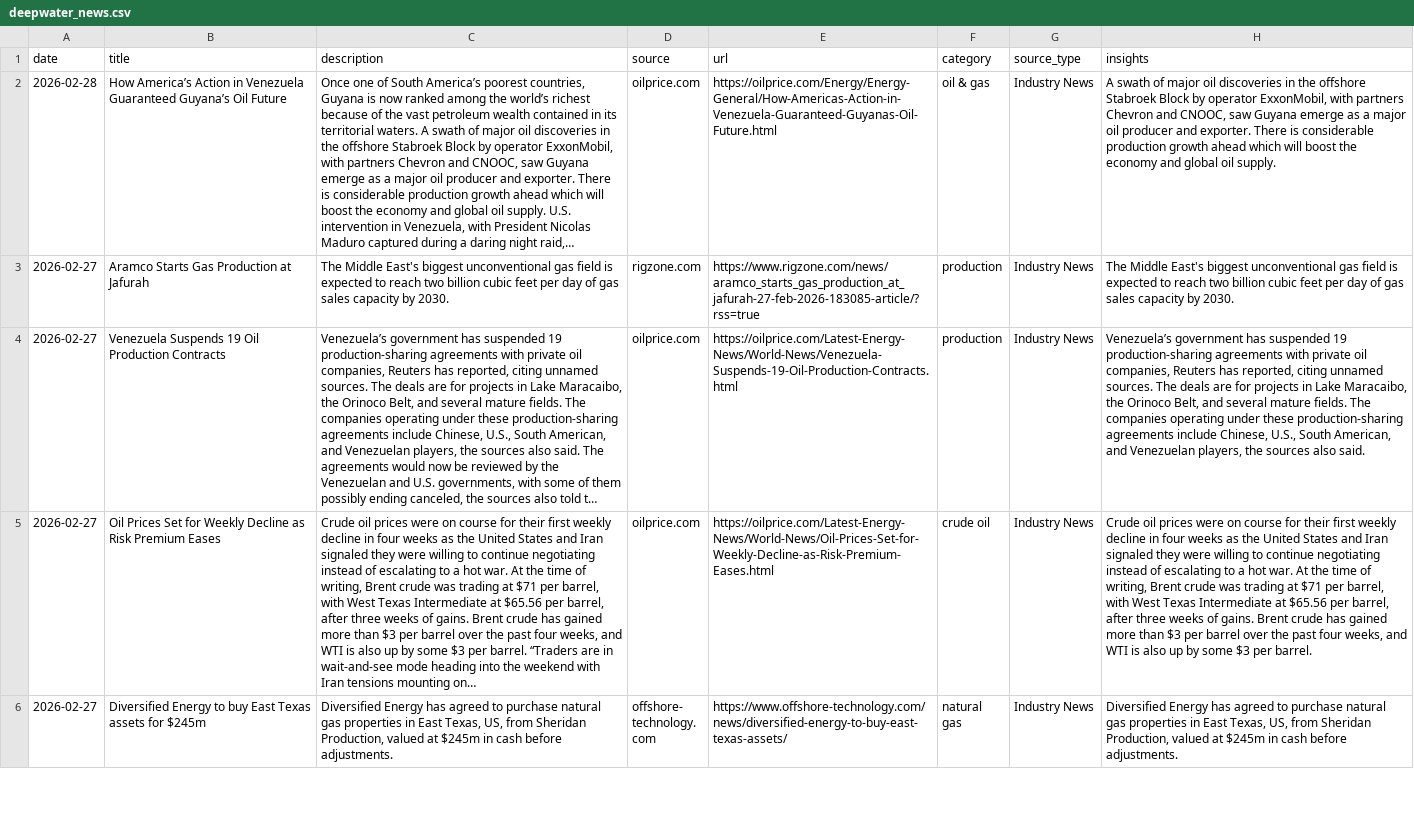
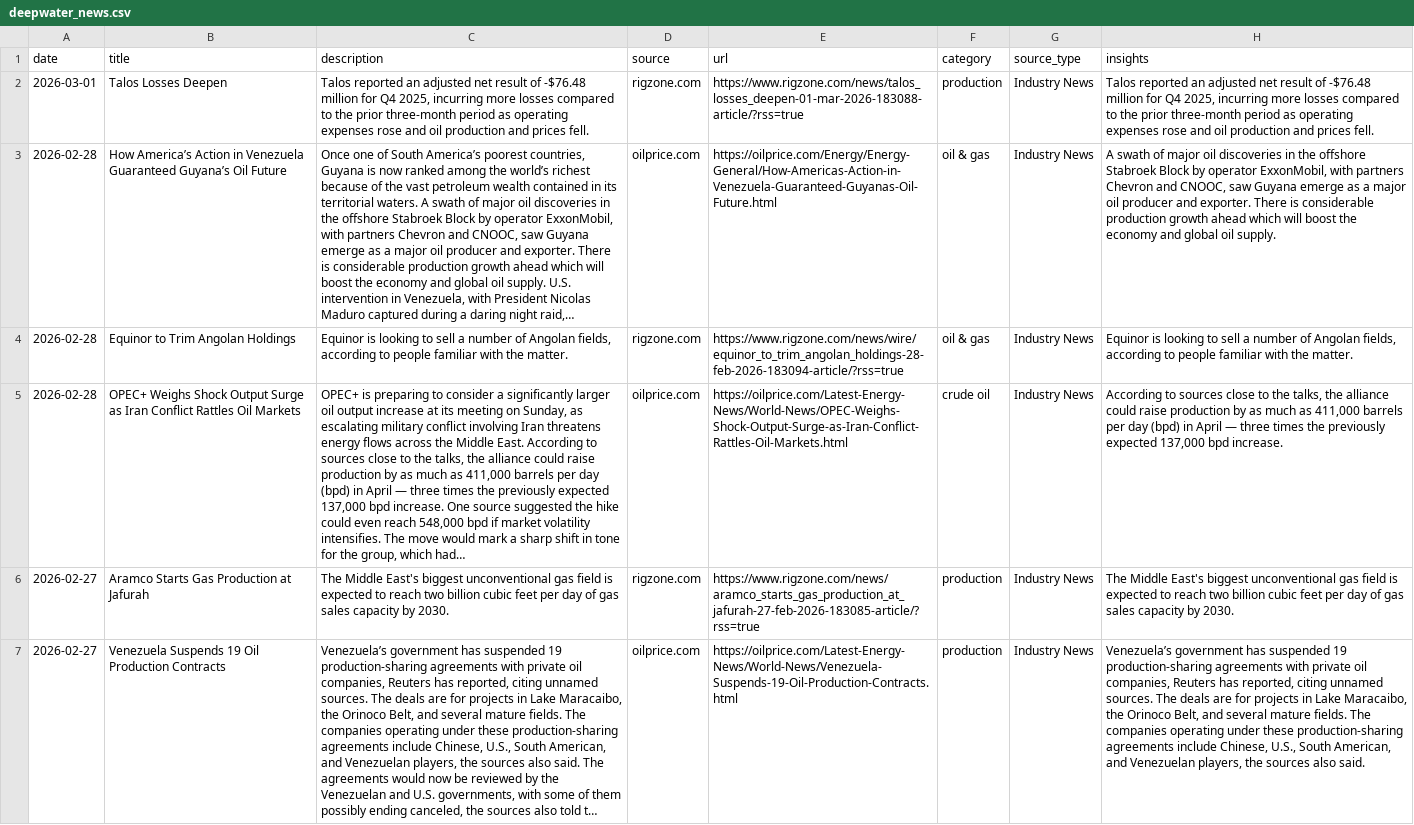
Before and after one commit to StevieSimsII/Deepwater_Daily, a CSV file: docs/data/deepwater_news.csv, drawn as a sheet; only a part is shown; the shorter side is filled out with more unchanged rows; long unchanged cells end in …; the diff names each change by its address in the sheet, - before the commit and + after, or states it on an @@ line.

```diff
--- a/docs/data/deepwater_news.csv
+++ b/docs/data/deepwater_news.csv
+row 2: 2026-03-01 | Talos Losses Deepen | Talos reported an adjusted net result of -$76.48 million for Q4 2025, incurring more losses compared to the prior three-month period as operating expenses rose and oil production and prices fell. | rigzone.com | https://www.rigzone.com/news/talos_losses_deepen-01-mar-2026-183088-article/?rss=true | production | Industry News | Talos reported an adjusted net result of -$76.48 million for Q4 2025, incurring more losses compared to the prior three-month period as operating expenses rose and oil production and prices fell.
+row 4: 2026-02-28 | Equinor to Trim Angolan Holdings | Equinor is looking to sell a number of Angolan fields, according to people familiar with the matter. | rigzone.com | https://www.rigzone.com/news/wire/equinor_to_trim_angolan_holdings-28-feb-2026-183094-article/?rss=true | oil & gas | Industry News | Equinor is looking to sell a number of Angolan fields, according to people familiar with the matter.
+row 5: 2026-02-28 | OPEC+ Weighs Shock Output Surge as Iran Conflict Rattles Oil Markets | OPEC+ is preparing to consider a significantly larger oil output increase at its meeting on Sunday, as escalating military conflict involving Iran threatens energy flows across the Middle East. According to sources close to the talks, the alliance could raise production by as much as 411,000 barrels per day (bpd) in April — three times the previously expected 137,000 bpd increase. One source suggested the hike could even reach 548,000 bpd if market volatility intensifies. The move would mark a sharp shift in tone for the group, which had… | oilprice.com | https://oilprice.com/Latest-Energy-News/World-News/OPEC-Weighs-Shock-Output-Surge-as-Iran-Conflict-Rattles-Oil-Markets.html | crude oil | Industry News | According to sources close to the talks, the alliance could raise production by as much as 411,000 barrels per day (bpd) in April — three times the previously expected 137,000 bpd increase.
```
Also changed, not shown: 2 other files.
